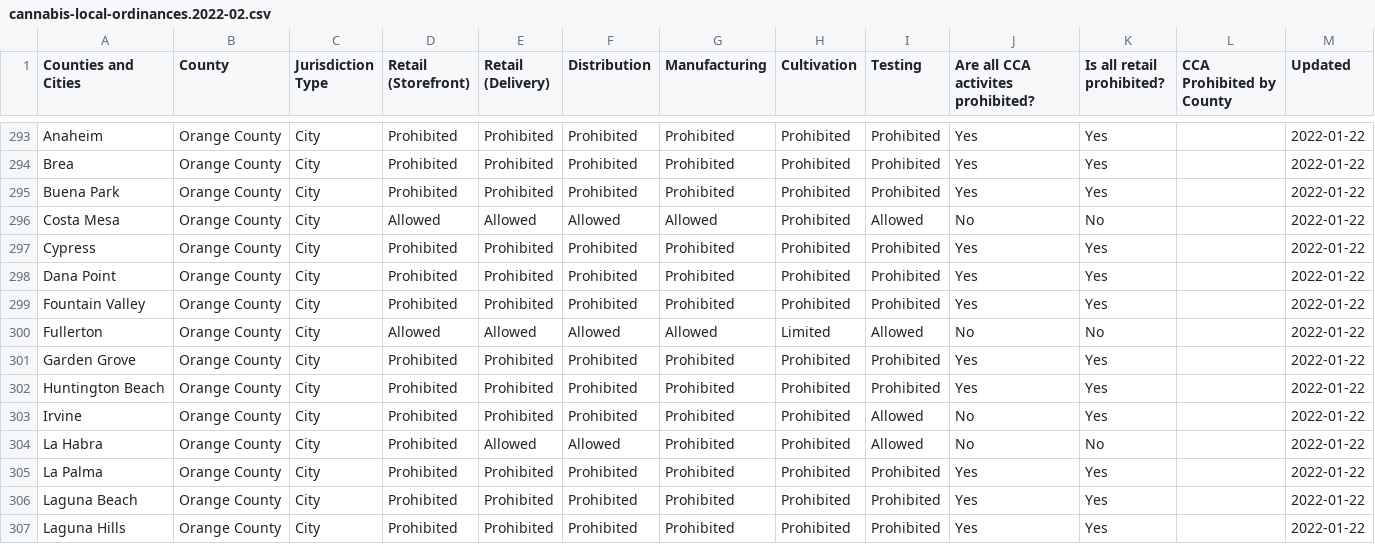
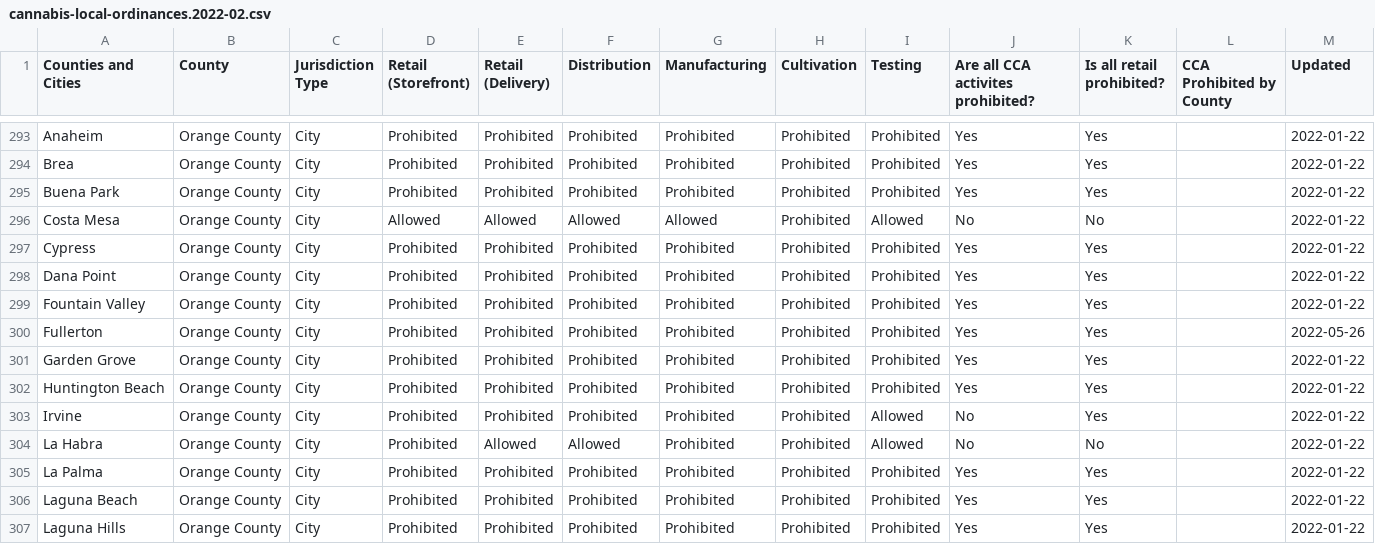
Before and after one commit to cagov/cannabis.ca.gov, a CSV file: src/js/charts/cannabis-local-ordinances/build/assets/data/cannabis-local-ordinances.2022-02.csv, drawn as a sheet; only a part is shown, gaps mark what is left out.

Commit message:
Update main CSV file with changes to Fullerton data; Remove and reorganize some files that could be confusing to other developers supporting this data tool.

```diff
--- a/src/js/charts/cannabis-local-ordinances/build/assets/data/cannabis-local-ordinances.2022-02.csv
+++ b/src/js/charts/cannabis-local-ordinances/build/assets/data/cannabis-local-ordinances.2022-02.csv
@@ -299,3 +299,3 @@ Dana Point,Orange County,City,Prohibited,Prohibited,Prohibited,Prohibited,Prohib
 Fountain Valley,Orange County,City,Prohibited,Prohibited,Prohibited,Prohibited,Prohibited,Prohibited,Yes,Yes,,2022-01-22
-Fullerton,Orange County,City,Allowed,Allowed,Allowed,Allowed,Limited,Allowed,No,No,,2022-01-22
+Fullerton,Orange County,City,Prohibited,Prohibited,Prohibited,Prohibited,Prohibited,Prohibited,Yes,Yes,,2022-05-26
 Garden Grove,Orange County,City,Prohibited,Prohibited,Prohibited,Prohibited,Prohibited,Prohibited,Yes,Yes,,2022-01-22
```
Also changed, not shown: src/js/charts/cannabis-local-ordinances/static/assets/data/cannabis-local-ordinances.2022-02.csv, 5 other files.
